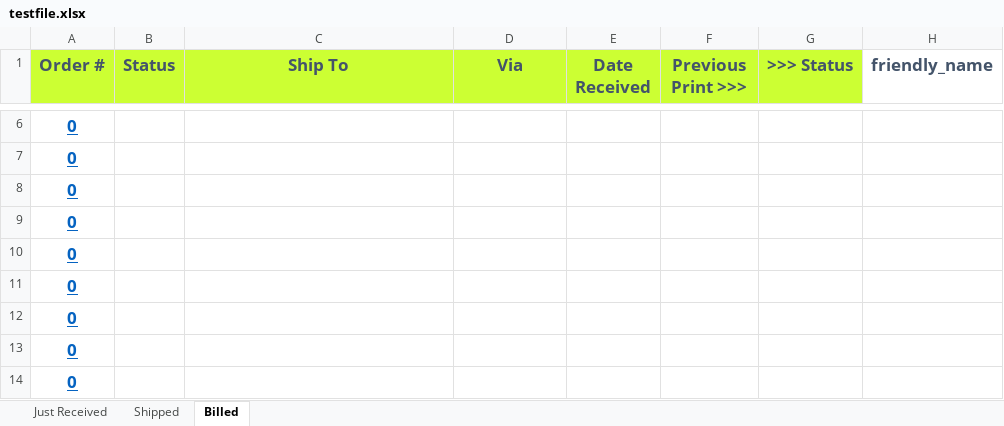
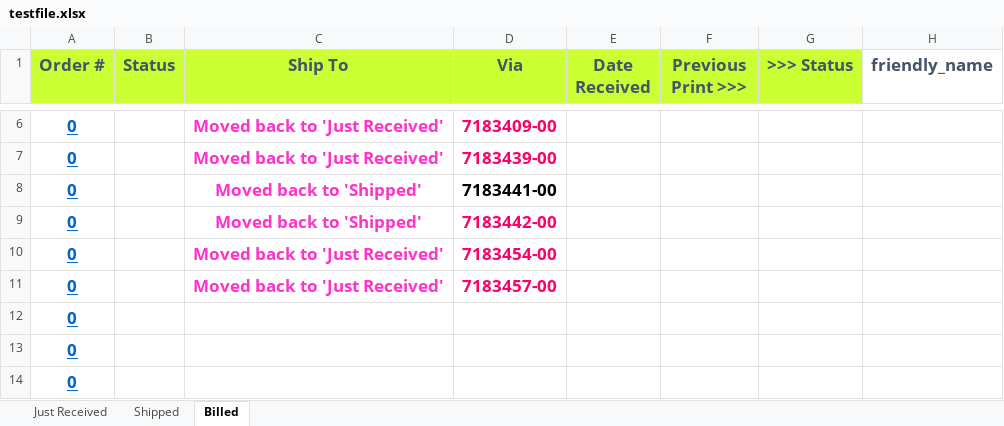
Before and after one commit to SauravL3010/pickticketprocess, an Excel workbook: STABLE CODE/Jupyter/testfile.xlsx, sheet Billed, drawn as a sheet; only a part is shown, gaps mark what is left out; values as stored, in another font and other column widths than the file's, no borders; conditional formats not drawn; the diff covers the shown part only; the diff names each change by its address in the sheet, - before the commit and + after, or states it on an @@ line.

```diff
--- a/STABLE CODE/Jupyter/testfile.xlsx (sheet Billed)
+++ b/STABLE CODE/Jupyter/testfile.xlsx (sheet Billed)
-C6:C7 (Ship To): (empty)
+C6:C7 (Ship To): Moved back to 'Just Received'
-D6 (Via): (empty)
+D6 (Via): 7183409-00
-D7 (Via): (empty)
+D7 (Via): 7183439-00
-C8:C9 (Ship To): (empty)
+C8:C9 (Ship To): Moved back to 'Shipped'
-D8 (Via): (empty)
+D8 (Via): 7183441-00
-D9 (Via): (empty)
+D9 (Via): 7183442-00
-C10:C11 (Ship To): (empty)
+C10:C11 (Ship To): Moved back to 'Just Received'
-D10 (Via): (empty)
+D10 (Via): 7183454-00
-D11 (Via): (empty)
+D11 (Via): 7183457-00
```
Also changed, not shown: 1 added row, 1 removed row and 6 edited cells elsewhere in this sheet, sheet Just Received, sheet Shipped, hidden cells, STABLE CODE/Jupyter/excel.xlsx, 23 other files.
